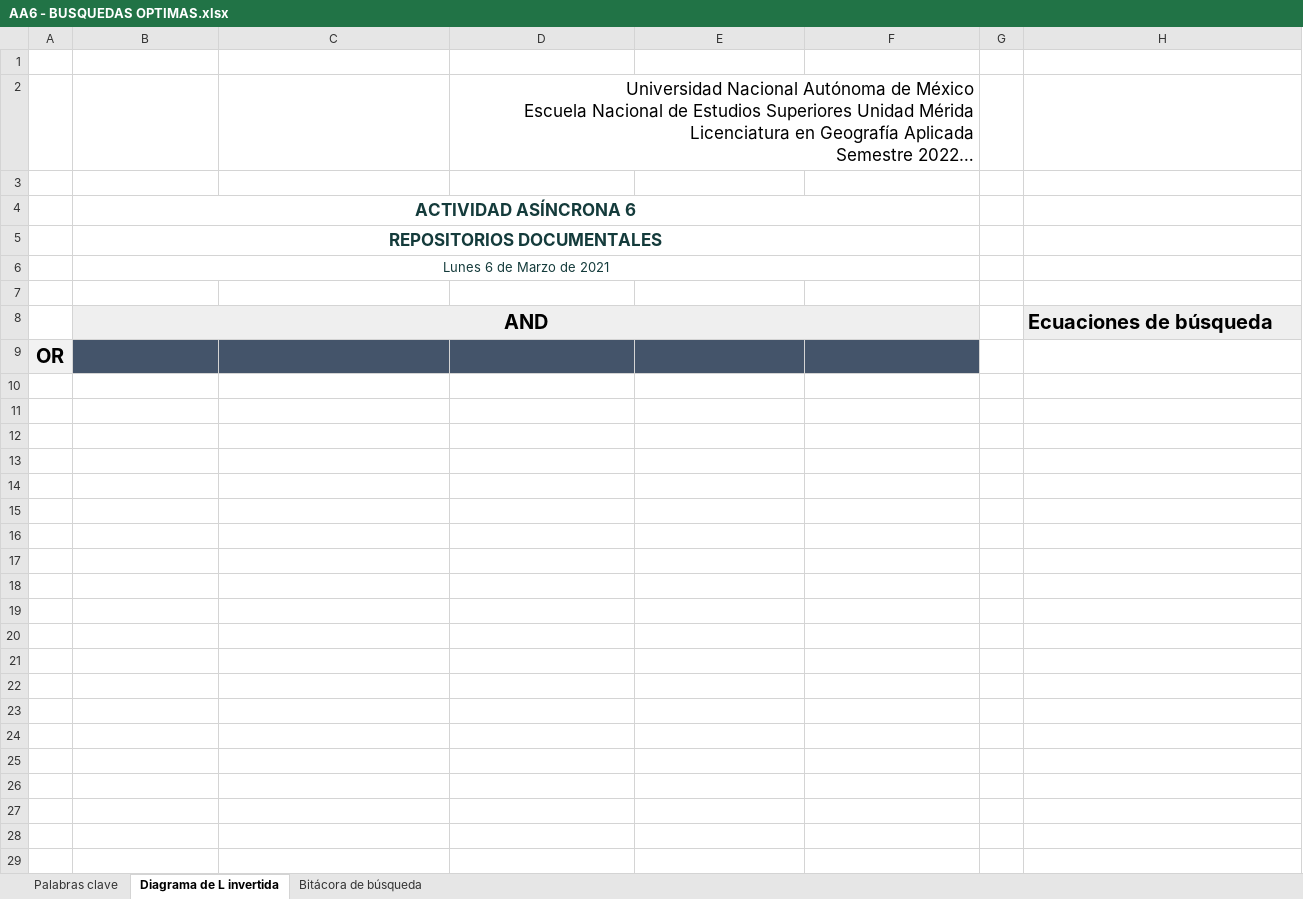
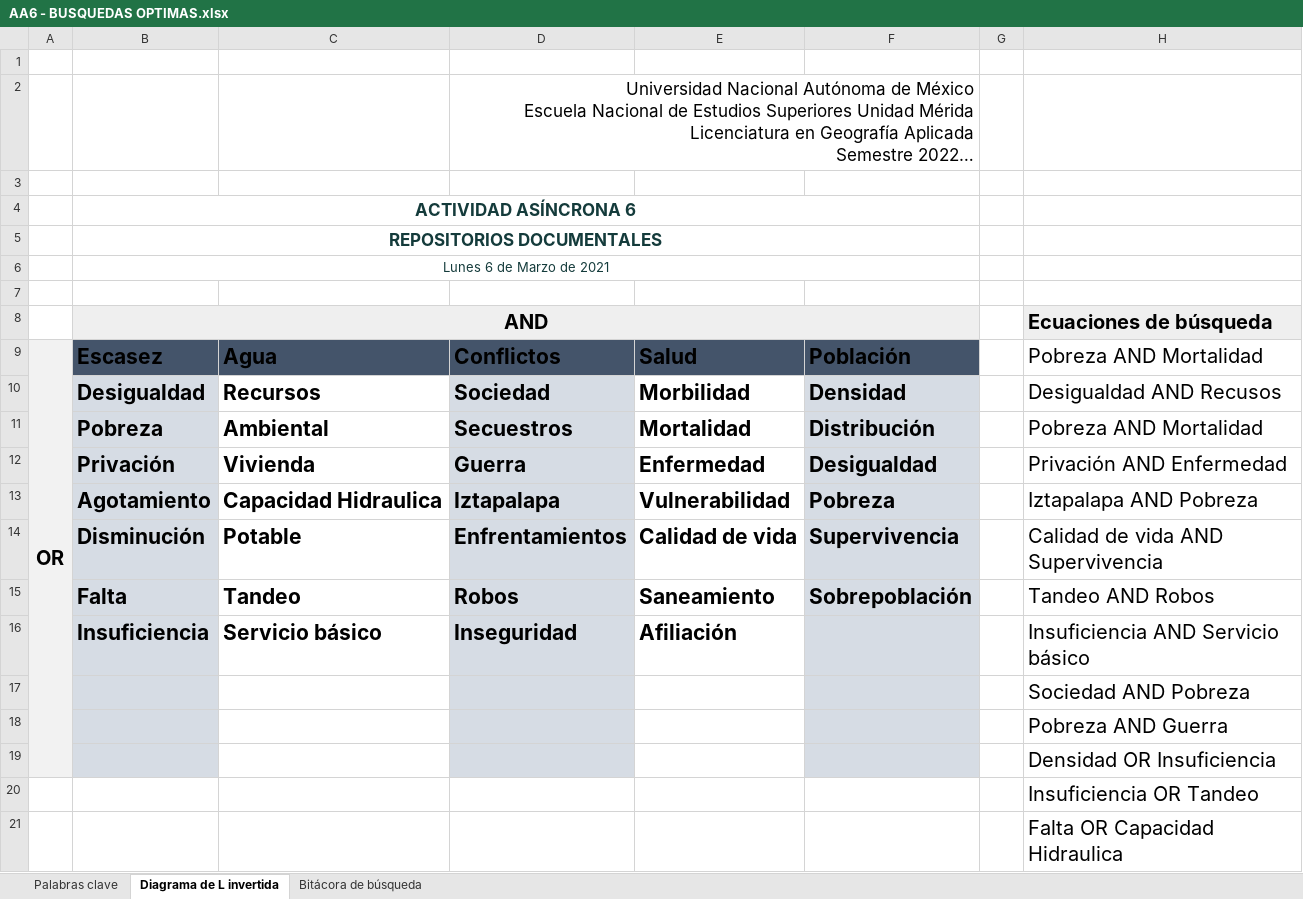
Before and after one commit to Jazmin-Guzman/jguzman, an Excel workbook: Actividades asincronas/AA6 - BUSQUEDAS OPTIMAS.xlsx, sheet Diagrama de L invertida, drawn as a sheet; long unchanged cells end in …; values as stored, in another font and other column widths than the file's, no borders; charts and pictures not drawn; removed rows and columns are numbered as before the commit, all else as after; the diff names each change by its address in the sheet, - before the commit and + after, or states it on an @@ line.

```diff
--- a/Actividades asincronas/AA6 - BUSQUEDAS OPTIMAS.xlsx (sheet Diagrama de L invertida)
+++ b/Actividades asincronas/AA6 - BUSQUEDAS OPTIMAS.xlsx (sheet Diagrama de L invertida)
-row 9: OR
+row 9: OR | Escasez | Agua | Conflictos | Salud | Población |  | Pobreza AND Mortalidad
+row 10:  | Desigualdad | Recursos | Sociedad | Morbilidad | Densidad |  | Desigualdad AND Recusos
+row 11:  | Pobreza | Ambiental | Secuestros | Mortalidad | Distribución |  | Pobreza AND Mortalidad
+row 12:  | Privación | Vivienda | Guerra | Enfermedad | Desigualdad |  | Privación AND Enfermedad
+row 13:  | Agotamiento | Capacidad Hidraulica | Iztapalapa | Vulnerabilidad | Pobreza |  | Iztapalapa AND Pobreza
+row 14:  | Disminución | Potable | Enfrentamientos | Calidad de vida | Supervivencia |  | Calidad de vida AND Supervivencia
+row 15:  | Falta | Tandeo | Robos | Saneamiento | Sobrepoblación |  | Tandeo AND Robos
+row 16:  | Insuficiencia | Servicio básico | Inseguridad | Afiliación |  |  | Insuficiencia AND Servicio básico
+row 17:  |  |  |  |  |  |  | Sociedad AND Pobreza
+row 18:  |  |  |  |  |  |  | Pobreza AND Guerra
+row 19:  |  |  |  |  |  |  | Densidad OR Insuficiencia
+row 20:  |  |  |  |  |  |  | Insuficiencia OR Tandeo
+row 21:  |  |  |  |  |  |  | Falta OR Capacidad Hidraulica
```
Also changed, not shown: sheet Bitácora de búsqueda, sheet Palabras clave, charts or pictures, 1 other file.
